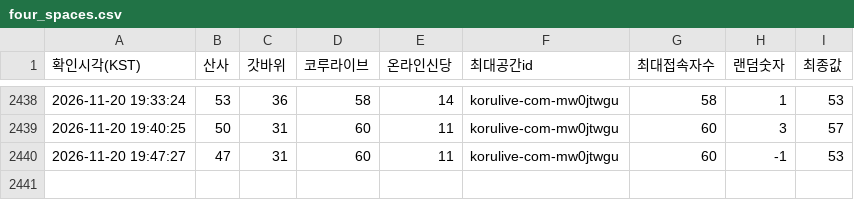
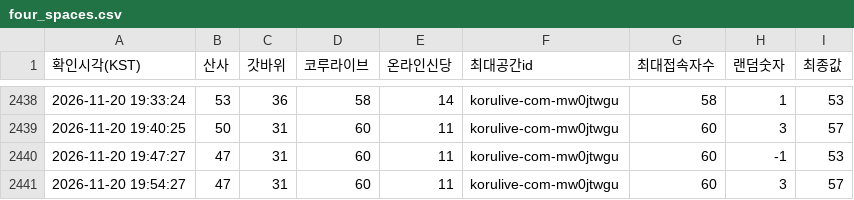
Before and after one commit to batlabresearch/metamoaAPI, a CSV file: data/four_spaces.csv, drawn as a sheet; only a part is shown, gaps mark what is left out.

```diff
--- a/data/four_spaces.csv
+++ b/data/four_spaces.csv
@@ -2440 +2440,2 @@
 2026-11-20 19:47:27,47,31,60,11,korulive-com-mw0jtwgu,60,-1,53
+2026-11-20 19:54:27,47,31,60,11,korulive-com-mw0jtwgu,60,3,57
```
Also changed, not shown: 3 other files.
